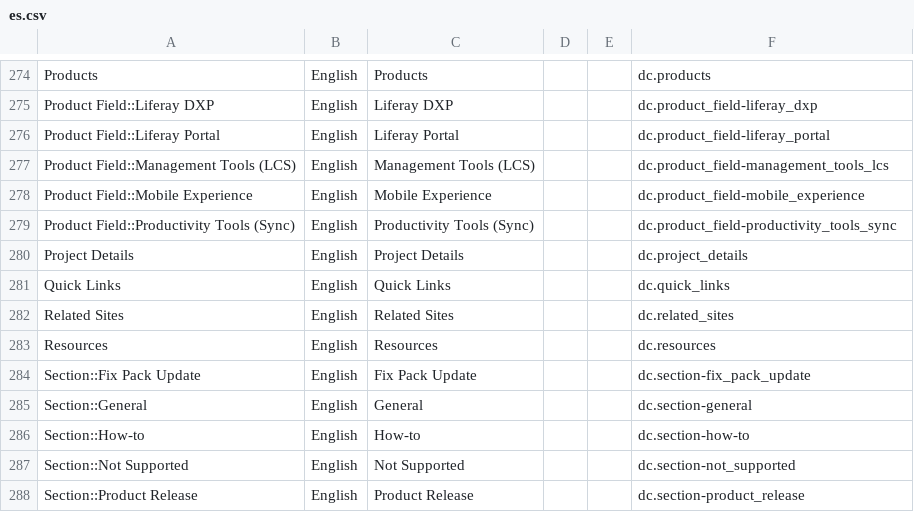
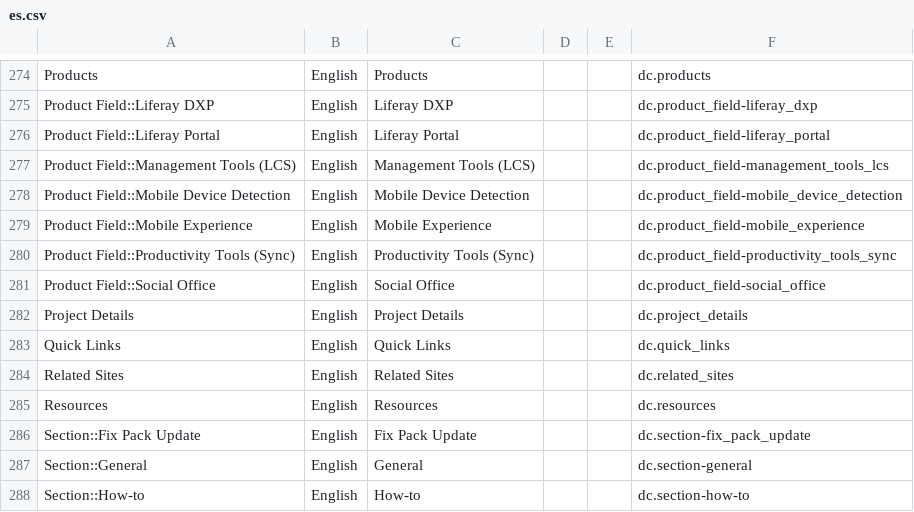
Before and after one commit to rdai10/zendesk, a CSV file: theme/dynamic_content/es.csv, drawn as a sheet; only a part is shown, gaps mark what is left out; the shorter side is filled out with more unchanged rows.

```diff
--- a/theme/dynamic_content/es.csv
+++ b/theme/dynamic_content/es.csv
@@ -277,4 +277,6 @@
 "Product Field::Management Tools (LCS)","English","Management Tools (LCS)","","","dc.product_field-management_tools_lcs"
+"Product Field::Mobile Device Detection","English","Mobile Device Detection","","","dc.product_field-mobile_device_detection"
 "Product Field::Mobile Experience","English","Mobile Experience","","","dc.product_field-mobile_experience"
 "Product Field::Productivity Tools (Sync)","English","Productivity Tools (Sync)","","","dc.product_field-productivity_tools_sync"
+"Product Field::Social Office","English","Social Office","","","dc.product_field-social_office"
 "Project Details","English","Project Details","","","dc.project_details"
```
Also changed, not shown: theme/dynamic_content/en-US.csv, theme/dynamic_content/ja.csv, 2 other files.
